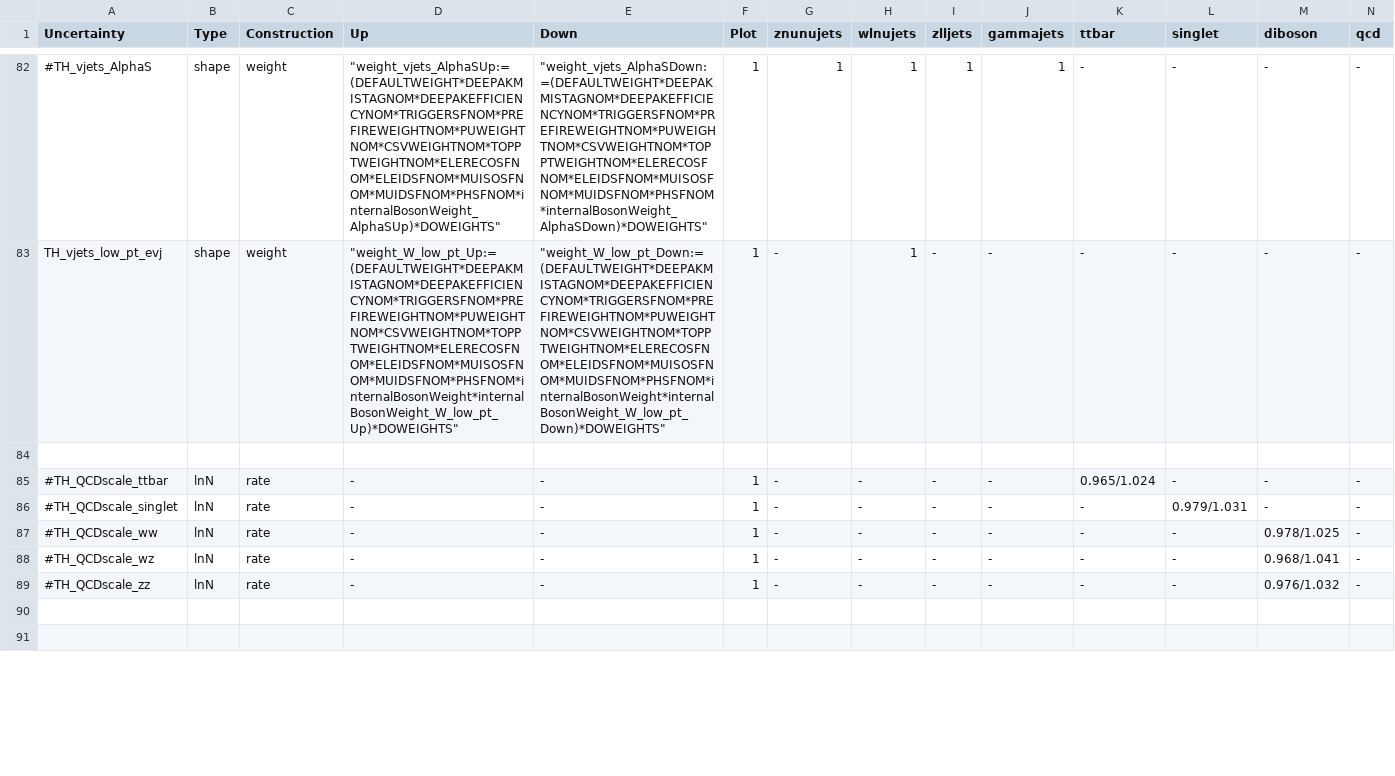
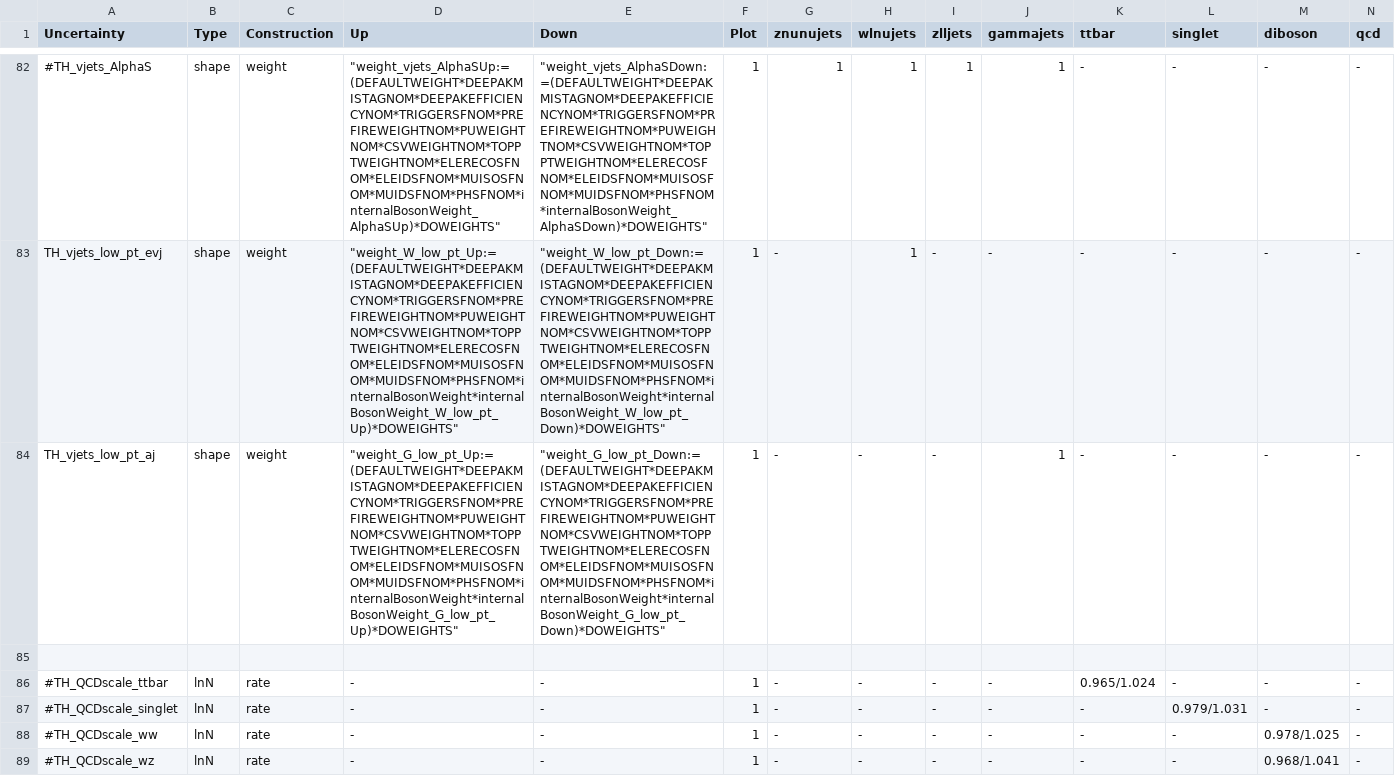
Before and after one commit to kit-cn-cms/pyroot-plotscripts, a CSV file: configs/Monotop/systematics_2017.csv, drawn as a sheet; only a part is shown, gaps mark what is left out; the shorter side is filled out with more unchanged rows; rows hold the shown columns only; the diff names each change by its address in the sheet, - before the commit and + after, or states it on an @@ line.

Commit message:
additional uncertainty for low pt photon range

```diff
--- a/configs/Monotop/systematics_2017.csv
+++ b/configs/Monotop/systematics_2017.csv
+row 84: TH_vjets_low_pt_aj | shape | weight | "weight_G_low_pt_Up:=(DEFAULTWEIGHT*DEEPAKMISTAGNOM*DEEPAKEFFICIENCYNOM*TRIGGERSFNOM*PREFIREWEIGHTNOM*PUWEIGHTNOM*CSVWEIGHTNOM*TOPPTWEIGHTNOM*ELERECOSFNOM*ELEIDSFNOM*MUISOSFNOM*MUIDSFNOM*PHSFNOM*internalBosonWeight*internalBosonWeight_G_low_pt_Up)*DOWEIGHTS" | "weight_G_low_pt_Down:=(DEFAULTWEIGHT*DEEPAKMISTAGNOM*DEEPAKEFFICIENCYNOM*TRIGGERSFNOM*PREFIREWEIGHTNOM*PUWEIGHTNOM*CSVWEIGHTNOM*TOPPTWEIGHTNOM*ELERECOSFNOM*ELEIDSFNOM*MUISOSFNOM*MUIDSFNOM*PHSFNOM*internalBosonWeight*internalBosonWeight_G_low_pt_Down)*DOWEIGHTS" | 1 | - | - | - | 1 | - | - | - | -
```
Also changed, not shown: configs/Monotop/systematics_2018.csv.
